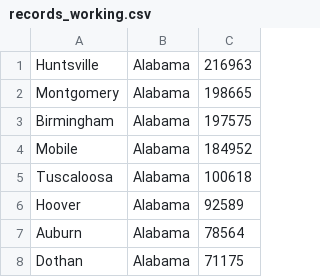
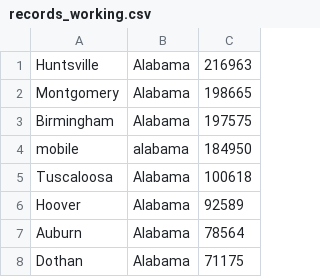
Before and after one commit to GatesKennedy/SEED-FastifyAPI, a CSV file: data/records_working.csv, drawn as a sheet; only a part is shown; removed rows and columns are numbered as before the commit, all else as after; the diff names each change by its address in the sheet, - before the commit and + after, or states it on an @@ line.

```diff
--- a/data/records_working.csv
+++ b/data/records_working.csv
-row 4: Mobile | Alabama | 184952
+row 4: mobile | alabama | 184950
```
Also changed, not shown: 9 other files.
